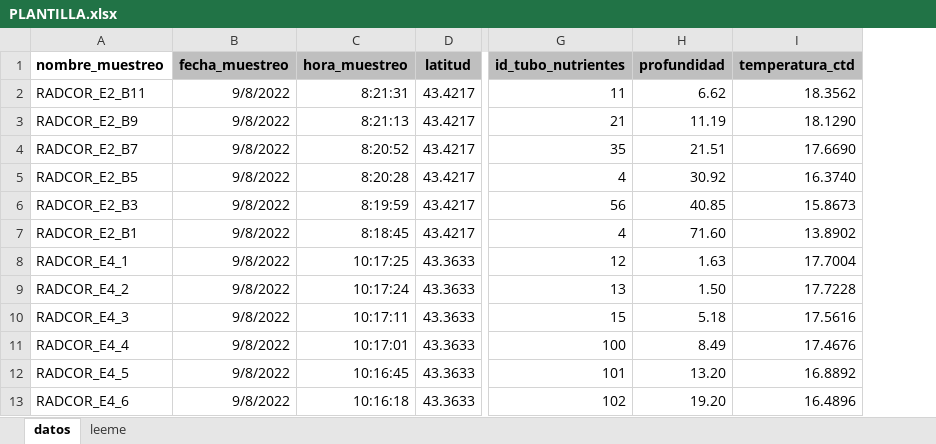
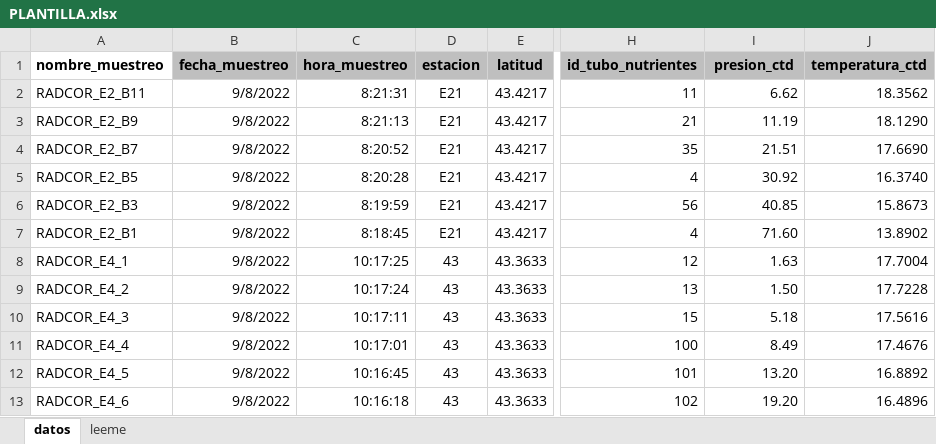
Before and after one commit to ignaciofraga/prueba, an Excel workbook: DATOS/PLANTILLA.xlsx, sheet datos, drawn as a sheet; only a part is shown, gaps mark what is left out; values as stored, in another font and other column widths than the file's, no borders; addresses are those after the commit; the diff names each change by its address in the sheet, - before the commit and + after, or states it on an @@ line.

```diff
--- a/DATOS/PLANTILLA.xlsx (sheet datos)
+++ b/DATOS/PLANTILLA.xlsx (sheet datos)
+column D (estacion), rows 2-13: E21 | E21 | E21 | E21 | E21 | E21 | 43 | 43 | 43 | 43 | 43 | 43
-I1: profundidad
+I1: presion_ctd
```
Also changed, not shown: 5 other files.
